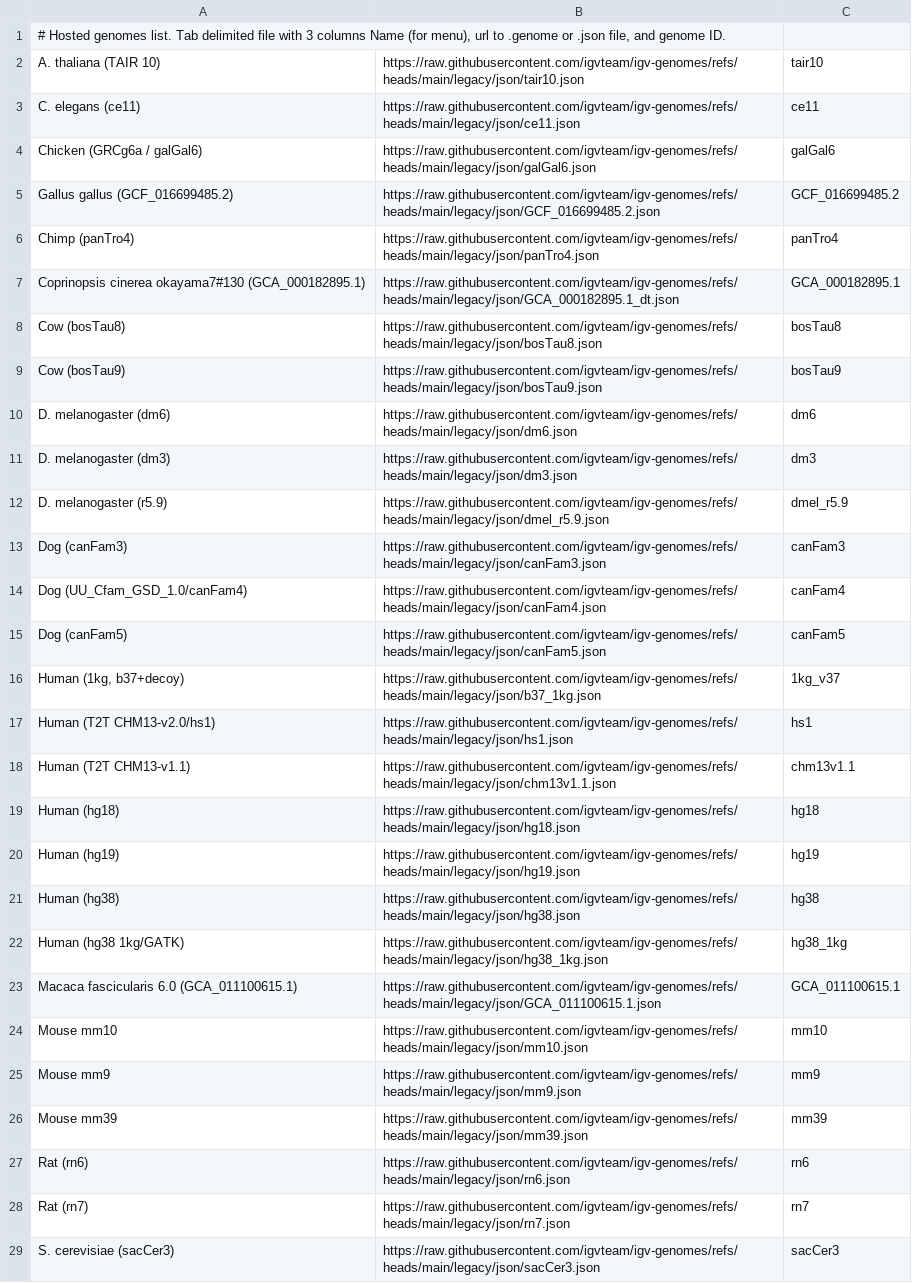
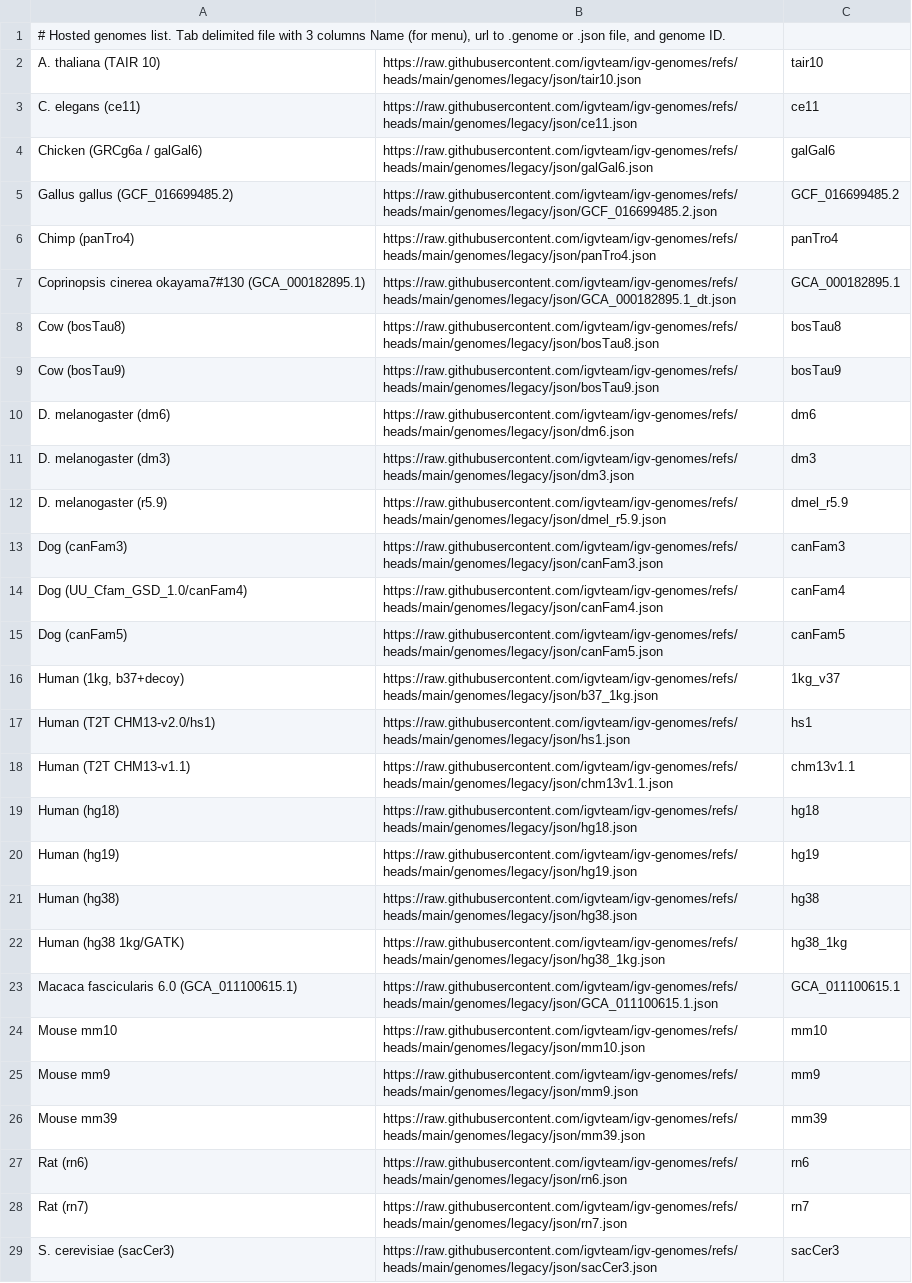
Before and after one commit to kuanyili/igv-data, a TSV file: genomes/legacy/genomes.tsv, drawn as a sheet; only a part is shown; the diff covers the shown part only; the diff names each change by its address in the sheet, - before the commit and + after, or states it on an @@ line.

Commit message:
update genomes mapping files

```diff
--- a/genomes/legacy/genomes.tsv
+++ b/genomes/legacy/genomes.tsv
-B2: https://raw.githubusercontent.com/igvteam/igv-genomes/refs/heads/main/legacy/json/tair10.json
+B2: https://raw.githubusercontent.com/igvteam/igv-genomes/refs/heads/main/genomes/legacy/json/tair10.json
-B3: https://raw.githubusercontent.com/igvteam/igv-genomes/refs/heads/main/legacy/json/ce11.json
+B3: https://raw.githubusercontent.com/igvteam/igv-genomes/refs/heads/main/genomes/legacy/json/ce11.json
-B4: https://raw.githubusercontent.com/igvteam/igv-genomes/refs/heads/main/legacy/json/galGal6.json
+B4: https://raw.githubusercontent.com/igvteam/igv-genomes/refs/heads/main/genomes/legacy/json/galGal6.json
-B5: https://raw.githubusercontent.com/igvteam/igv-genomes/refs/heads/main/legacy/json/GCF_016699485.2.json
+B5: https://raw.githubusercontent.com/igvteam/igv-genomes/refs/heads/main/genomes/legacy/json/GCF_016699485.2.json
-B6: https://raw.githubusercontent.com/igvteam/igv-genomes/refs/heads/main/legacy/json/panTro4.json
+B6: https://raw.githubusercontent.com/igvteam/igv-genomes/refs/heads/main/genomes/legacy/json/panTro4.json
-B7: https://raw.githubusercontent.com/igvteam/igv-genomes/refs/heads/main/legacy/json/GCA_000182895.1_dt.json
+B7: https://raw.githubusercontent.com/igvteam/igv-genomes/refs/heads/main/genomes/legacy/json/GCA_000182895.1_dt.json
-B8: https://raw.githubusercontent.com/igvteam/igv-genomes/refs/heads/main/legacy/json/bosTau8.json
+B8: https://raw.githubusercontent.com/igvteam/igv-genomes/refs/heads/main/genomes/legacy/json/bosTau8.json
-B9: https://raw.githubusercontent.com/igvteam/igv-genomes/refs/heads/main/legacy/json/bosTau9.json
+B9: https://raw.githubusercontent.com/igvteam/igv-genomes/refs/heads/main/genomes/legacy/json/bosTau9.json
-B10: https://raw.githubusercontent.com/igvteam/igv-genomes/refs/heads/main/legacy/json/dm6.json
+B10: https://raw.githubusercontent.com/igvteam/igv-genomes/refs/heads/main/genomes/legacy/json/dm6.json
-B11: https://raw.githubusercontent.com/igvteam/igv-genomes/refs/heads/main/legacy/json/dm3.json
+B11: https://raw.githubusercontent.com/igvteam/igv-genomes/refs/heads/main/genomes/legacy/json/dm3.json
-B12: https://raw.githubusercontent.com/igvteam/igv-genomes/refs/heads/main/legacy/json/dmel_r5.9.json
+B12: https://raw.githubusercontent.com/igvteam/igv-genomes/refs/heads/main/genomes/legacy/json/dmel_r5.9.json
-B13: https://raw.githubusercontent.com/igvteam/igv-genomes/refs/heads/main/legacy/json/canFam3.json
+B13: https://raw.githubusercontent.com/igvteam/igv-genomes/refs/heads/main/genomes/legacy/json/canFam3.json
-B14: https://raw.githubusercontent.com/igvteam/igv-genomes/refs/heads/main/legacy/json/canFam4.json
+B14: https://raw.githubusercontent.com/igvteam/igv-genomes/refs/heads/main/genomes/legacy/json/canFam4.json
-B15: https://raw.githubusercontent.com/igvteam/igv-genomes/refs/heads/main/legacy/json/canFam5.json
+B15: https://raw.githubusercontent.com/igvteam/igv-genomes/refs/heads/main/genomes/legacy/json/canFam5.json
-B16: https://raw.githubusercontent.com/igvteam/igv-genomes/refs/heads/main/legacy/json/b37_1kg.json
+B16: https://raw.githubusercontent.com/igvteam/igv-genomes/refs/heads/main/genomes/legacy/json/b37_1kg.json
-B17: https://raw.githubusercontent.com/igvteam/igv-genomes/refs/heads/main/legacy/json/hs1.json
+B17: https://raw.githubusercontent.com/igvteam/igv-genomes/refs/heads/main/genomes/legacy/json/hs1.json
-B18: https://raw.githubusercontent.com/igvteam/igv-genomes/refs/heads/main/legacy/json/chm13v1.1.json
+B18: https://raw.githubusercontent.com/igvteam/igv-genomes/refs/heads/main/genomes/legacy/json/chm13v1.1.json
-B19: https://raw.githubusercontent.com/igvteam/igv-genomes/refs/heads/main/legacy/json/hg18.json
+B19: https://raw.githubusercontent.com/igvteam/igv-genomes/refs/heads/main/genomes/legacy/json/hg18.json
-B20: https://raw.githubusercontent.com/igvteam/igv-genomes/refs/heads/main/legacy/json/hg19.json
+B20: https://raw.githubusercontent.com/igvteam/igv-genomes/refs/heads/main/genomes/legacy/json/hg19.json
-B21: https://raw.githubusercontent.com/igvteam/igv-genomes/refs/heads/main/legacy/json/hg38.json
+B21: https://raw.githubusercontent.com/igvteam/igv-genomes/refs/heads/main/genomes/legacy/json/hg38.json
-B22: https://raw.githubusercontent.com/igvteam/igv-genomes/refs/heads/main/legacy/json/hg38_1kg.json
+B22: https://raw.githubusercontent.com/igvteam/igv-genomes/refs/heads/main/genomes/legacy/json/hg38_1kg.json
-B23: https://raw.githubusercontent.com/igvteam/igv-genomes/refs/heads/main/legacy/json/GCA_011100615.1.json
+B23: https://raw.githubusercontent.com/igvteam/igv-genomes/refs/heads/main/genomes/legacy/json/GCA_011100615.1.json
-B24: https://raw.githubusercontent.com/igvteam/igv-genomes/refs/heads/main/legacy/json/mm10.json
+B24: https://raw.githubusercontent.com/igvteam/igv-genomes/refs/heads/main/genomes/legacy/json/mm10.json
-B25: https://raw.githubusercontent.com/igvteam/igv-genomes/refs/heads/main/legacy/json/mm9.json
+B25: https://raw.githubusercontent.com/igvteam/igv-genomes/refs/heads/main/genomes/legacy/json/mm9.json
-B26: https://raw.githubusercontent.com/igvteam/igv-genomes/refs/heads/main/legacy/json/mm39.json
+B26: https://raw.githubusercontent.com/igvteam/igv-genomes/refs/heads/main/genomes/legacy/json/mm39.json
-B27: https://raw.githubusercontent.com/igvteam/igv-genomes/refs/heads/main/legacy/json/rn6.json
+B27: https://raw.githubusercontent.com/igvteam/igv-genomes/refs/heads/main/genomes/legacy/json/rn6.json
-B28: https://raw.githubusercontent.com/igvteam/igv-genomes/refs/heads/main/legacy/json/rn7.json
+B28: https://raw.githubusercontent.com/igvteam/igv-genomes/refs/heads/main/genomes/legacy/json/rn7.json
-B29: https://raw.githubusercontent.com/igvteam/igv-genomes/refs/heads/main/legacy/json/sacCer3.json
+B29: https://raw.githubusercontent.com/igvteam/igv-genomes/refs/heads/main/genomes/legacy/json/sacCer3.json
```
Also changed, not shown: 13 edited cells elsewhere in this file, data/url_mappings.tsv.
